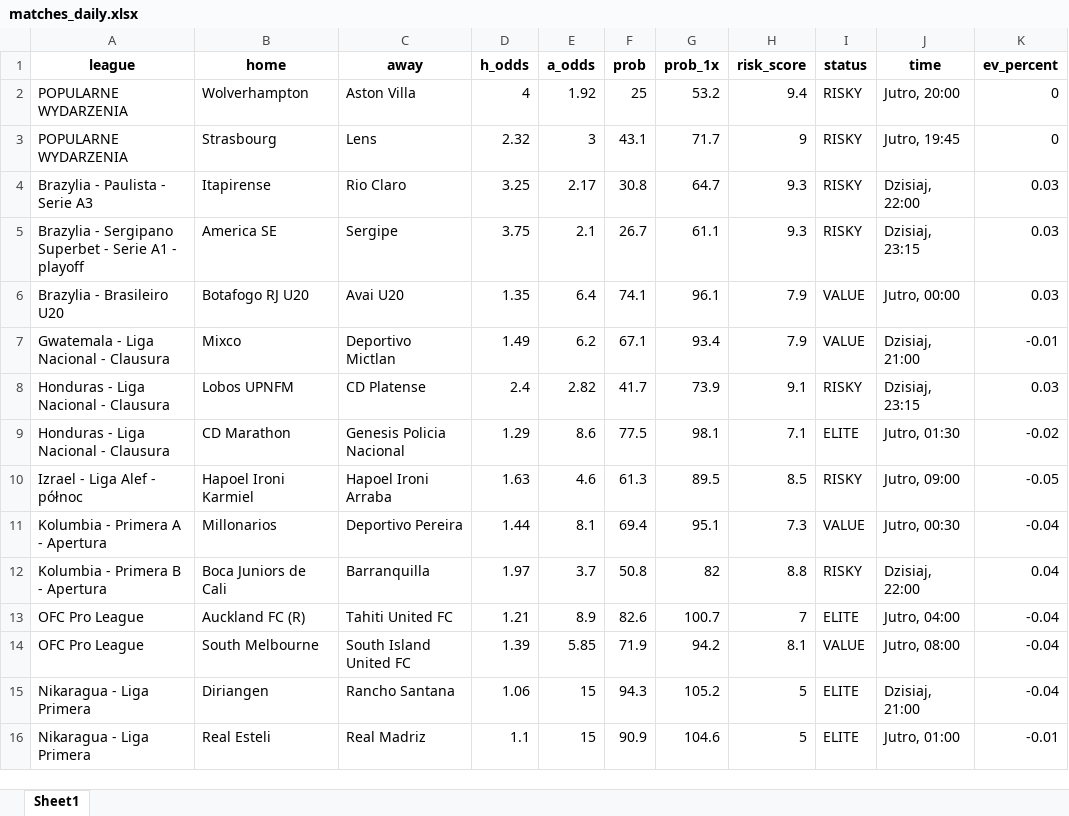
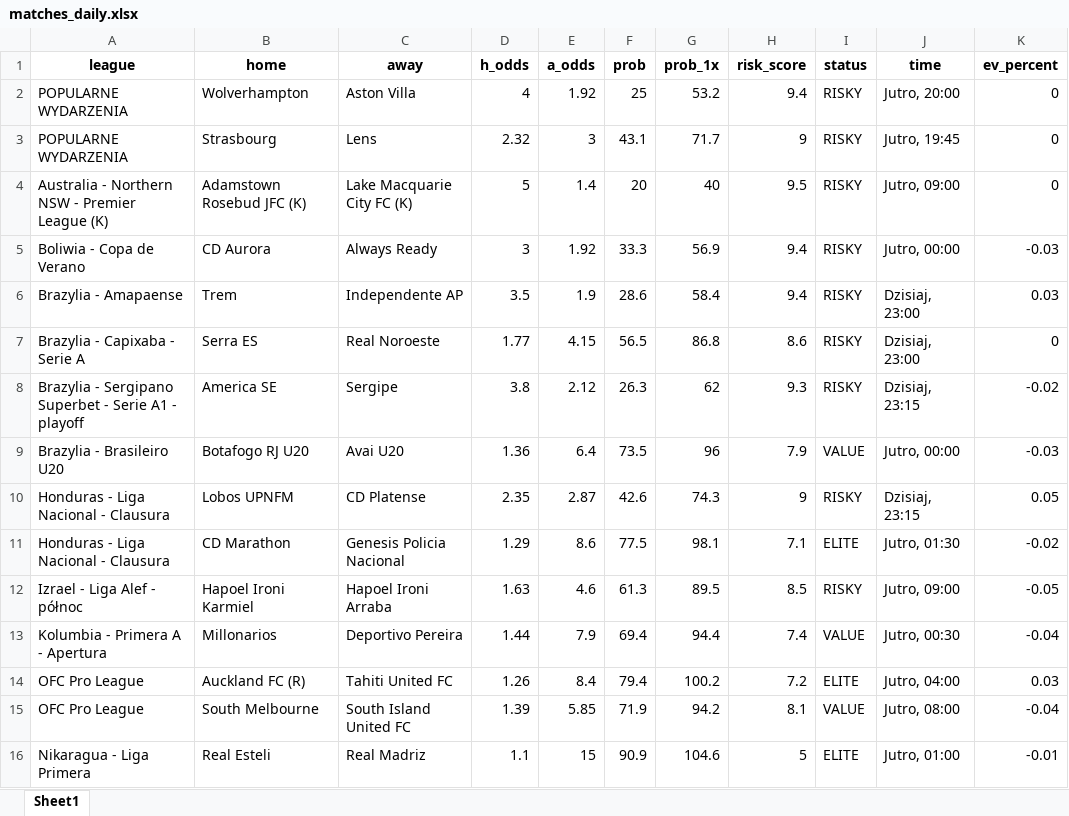
Before and after one commit to Byadiso/webscraper_advanced, an Excel workbook: matches_daily.xlsx, sheet Sheet1, drawn as a sheet; only a part is shown; values as stored, in another font and other column widths than the file's, no borders; removed rows and columns are numbered as before the commit, all else as after; the diff covers the shown part only; the diff names each change by its address in the sheet, - before the commit and + after, or states it on an @@ line.

```diff
--- a/matches_daily.xlsx (sheet Sheet1)
+++ b/matches_daily.xlsx (sheet Sheet1)
-row 4: Brazylia - Paulista - Serie A3 | Itapirense | Rio Claro | 3.25 | 2.17 | 30.8 | 64.7 | 9.3 | RISKY | Dzisiaj, 22:00 | 0.03
+row 4: Australia - Northern NSW - Premier League (K) | Adamstown Rosebud JFC (K) | Lake Macquarie City FC (K) | 5 | 1.4 | 20 | 40 | 9.5 | RISKY | Jutro, 09:00 | 0
+row 5: Boliwia - Copa de Verano | CD Aurora | Always Ready | 3 | 1.92 | 33.3 | 56.9 | 9.4 | RISKY | Jutro, 00:00 | -0.03
+row 6: Brazylia - Amapaense | Trem | Independente AP | 3.5 | 1.9 | 28.6 | 58.4 | 9.4 | RISKY | Dzisiaj, 23:00 | 0.03
+row 7: Brazylia - Capixaba - Serie A | Serra ES | Real Noroeste | 1.77 | 4.15 | 56.5 | 86.8 | 8.6 | RISKY | Dzisiaj, 23:00 | 0
-D8 (h_odds): 3.75
+D8 (h_odds): 3.8
-E8 (a_odds): 2.1
+E8 (a_odds): 2.12
-F8 (prob): 26.7
+F8 (prob): 26.3
-G8 (prob_1x): 61.1
+G8 (prob_1x): 62
-K8 (ev_percent): 0.03
+K8 (ev_percent): -0.02
-D9 (h_odds): 1.35
+D9 (h_odds): 1.36
-F9 (prob): 74.1
+F9 (prob): 73.5
-G9 (prob_1x): 96.1
+G9 (prob_1x): 96
-K9 (ev_percent): 0.03
+K9 (ev_percent): -0.03
-row 7: Gwatemala - Liga Nacional - Clausura | Mixco | Deportivo Mictlan | 1.49 | 6.2 | 67.1 | 93.4 | 7.9 | VALUE | Dzisiaj, 21:00 | -0.01
-D10 (h_odds): 2.4
+D10 (h_odds): 2.35
-E10 (a_odds): 2.82
+E10 (a_odds): 2.87
-F10 (prob): 41.7
+F10 (prob): 42.6
-G10 (prob_1x): 73.9
+G10 (prob_1x): 74.3
-H10 (risk_score): 9.1
+H10 (risk_score): 9
-K10 (ev_percent): 0.03
+K10 (ev_percent): 0.05
-E13 (a_odds): 8.1
+E13 (a_odds): 7.9
-G13 (prob_1x): 95.1
+G13 (prob_1x): 94.4
-H13 (risk_score): 7.3
+H13 (risk_score): 7.4
-row 12: Kolumbia - Primera B - Apertura | Boca Juniors de Cali | Barranquilla | 1.97 | 3.7 | 50.8 | 82 | 8.8 | RISKY | Dzisiaj, 22:00 | 0.04
-D14 (h_odds): 1.21
+D14 (h_odds): 1.26
-E14 (a_odds): 8.9
+E14 (a_odds): 8.4
-F14 (prob): 82.6
+F14 (prob): 79.4
-G14 (prob_1x): 100.7
+G14 (prob_1x): 100.2
-H14 (risk_score): 7
+H14 (risk_score): 7.2
-K14 (ev_percent): -0.04
+K14 (ev_percent): 0.03
-row 15: Nikaragua - Liga Primera | Diriangen | Rancho Santana | 1.06 | 15 | 94.3 | 105.2 | 5 | ELITE | Dzisiaj, 21:00 | -0.04
```
Also changed, not shown: 1 added row, 1 removed row and 24 edited cells elsewhere in this sheet, 1 other file.
